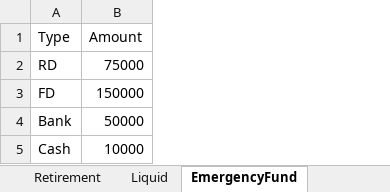
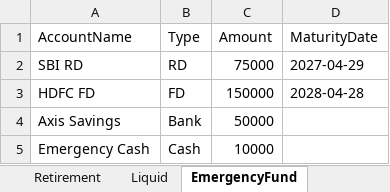
Before and after one commit to praveenkumarv-github/portfolio, an Excel workbook: sample_finance_data.xlsx, sheet EmergencyFund, drawn as a sheet; values as stored, in another font and other column widths than the file's, no borders; the diff names each change by its address in the sheet, - before the commit and + after, or states it on an @@ line.

```diff
--- a/sample_finance_data.xlsx (sheet EmergencyFund)
+++ b/sample_finance_data.xlsx (sheet EmergencyFund)
+column A (AccountName), rows 2-5: SBI RD | HDFC FD | Axis Savings | Emergency Cash
+column D (MaturityDate), rows 2-3: 2027-04-29 | 2028-04-28
```
Also changed, not shown: sheet MutualFunds, sheet Liquid, sheet Retirement, other sheet tabs, 22 other files.
